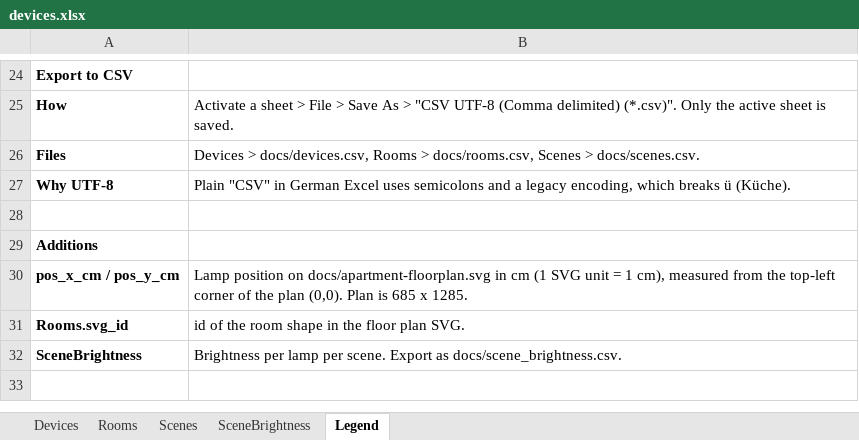
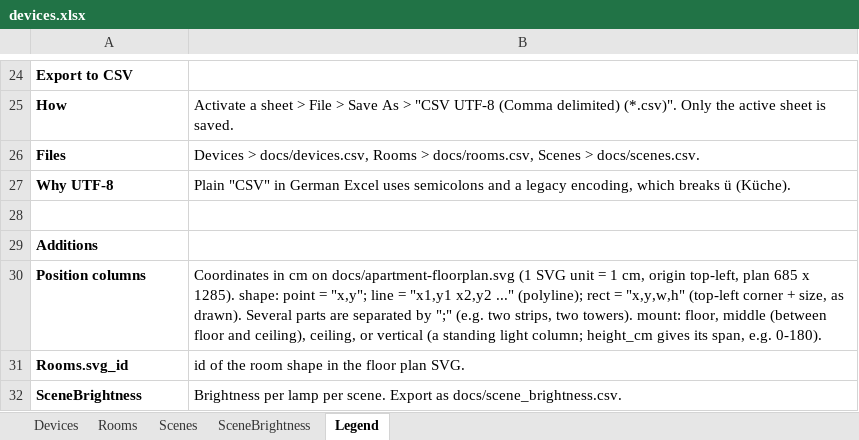
Before and after one commit to maqar424/Kolja-Smarthome, an Excel workbook: docs/devices.xlsx, sheet Legend, drawn as a sheet; only a part is shown, gaps mark what is left out; values as stored, in another font and other column widths than the file's, no borders; removed rows and columns are numbered as before the commit, all else as after; the diff names each change by its address in the sheet, - before the commit and + after, or states it on an @@ line.

```diff
--- a/docs/devices.xlsx (sheet Legend)
+++ b/docs/devices.xlsx (sheet Legend)
-row 30: pos_x_cm / pos_y_cm | Lamp position on docs/apartment-floorplan.svg in cm (1 SVG unit = 1 cm), measured from the top-left corner of the plan (0,0). Plan is 685 x 1285.
+row 30: Position columns | Coordinates in cm on docs/apartment-floorplan.svg (1 SVG unit = 1 cm, origin top-left, plan 685 x 1285). shape: point = "x,y"; line = "x1,y1 x2,y2 ..." (polyline); rect = "x,y,w,h" (top-left corner + size, as drawn). Several parts are separated by ";" (e.g. two strips, two towers). mount: floor, middle (between floor and ceiling), ceiling, or vertical (a standing light column; height_cm gives its span, e.g. 0-180).
```
Also changed, not shown: sheet Devices, 1 other file.
